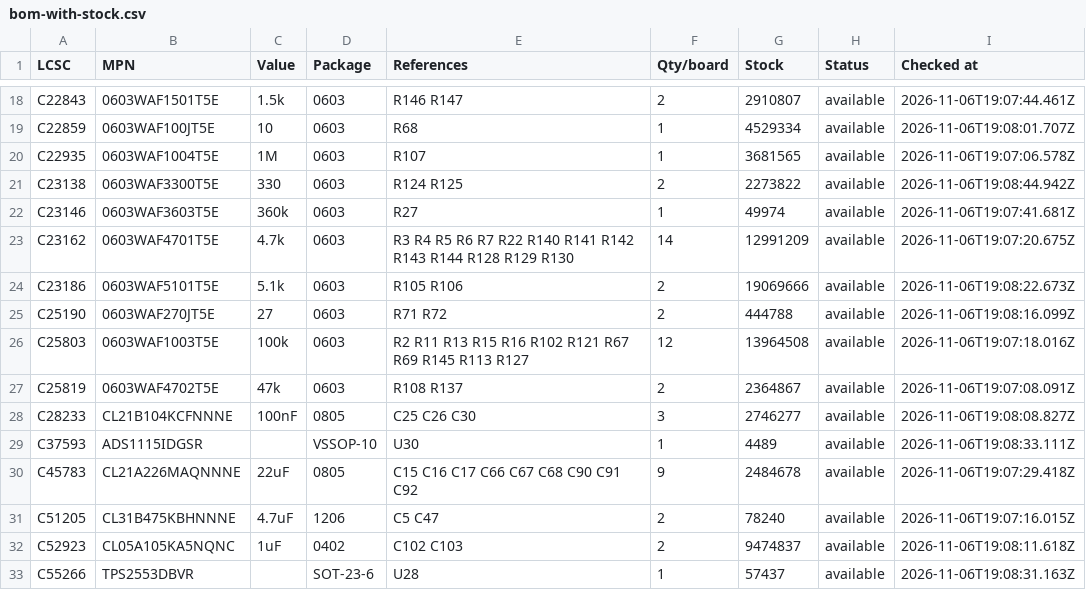
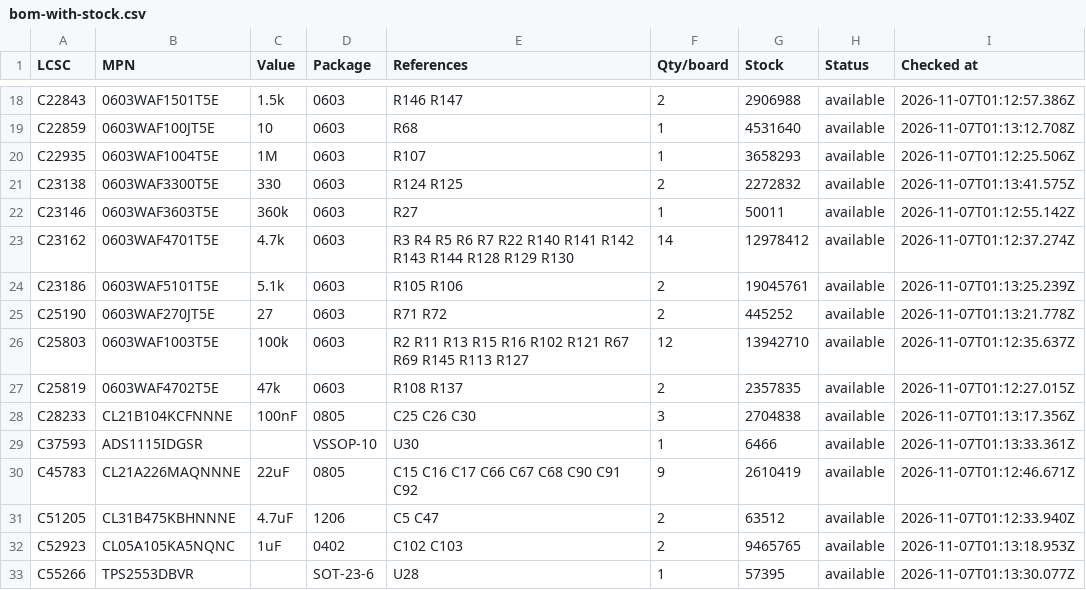
Before and after one commit to techmannih/pd1180-epr, a CSV file: sourcing/bom-with-stock.csv, drawn as a sheet; only a part is shown, gaps mark what is left out; the diff covers the shown part only; the diff names each change by its address in the sheet, - before the commit and + after, or states it on an @@ line.

```diff
--- a/sourcing/bom-with-stock.csv
+++ b/sourcing/bom-with-stock.csv
-G18 (Stock): 2910807
+G18 (Stock): 2906988
-I18 (Checked at): 2026-11-06T19:07:44.461Z
+I18 (Checked at): 2026-11-07T01:12:57.386Z
-G19 (Stock): 4529334
+G19 (Stock): 4531640
-I19 (Checked at): 2026-11-06T19:08:01.707Z
+I19 (Checked at): 2026-11-07T01:13:12.708Z
-G20 (Stock): 3681565
+G20 (Stock): 3658293
-I20 (Checked at): 2026-11-06T19:07:06.578Z
+I20 (Checked at): 2026-11-07T01:12:25.506Z
-G21 (Stock): 2273822
+G21 (Stock): 2272832
-I21 (Checked at): 2026-11-06T19:08:44.942Z
+I21 (Checked at): 2026-11-07T01:13:41.575Z
-G22 (Stock): 49974
+G22 (Stock): 50011
-I22 (Checked at): 2026-11-06T19:07:41.681Z
+I22 (Checked at): 2026-11-07T01:12:55.142Z
-G23 (Stock): 12991209
+G23 (Stock): 12978412
-I23 (Checked at): 2026-11-06T19:07:20.675Z
+I23 (Checked at): 2026-11-07T01:12:37.274Z
-G24 (Stock): 19069666
+G24 (Stock): 19045761
-I24 (Checked at): 2026-11-06T19:08:22.673Z
+I24 (Checked at): 2026-11-07T01:13:25.239Z
-G25 (Stock): 444788
+G25 (Stock): 445252
-I25 (Checked at): 2026-11-06T19:08:16.099Z
+I25 (Checked at): 2026-11-07T01:13:21.778Z
-G26 (Stock): 13964508
+G26 (Stock): 13942710
-I26 (Checked at): 2026-11-06T19:07:18.016Z
+I26 (Checked at): 2026-11-07T01:12:35.637Z
-G27 (Stock): 2364867
+G27 (Stock): 2357835
-I27 (Checked at): 2026-11-06T19:07:08.091Z
+I27 (Checked at): 2026-11-07T01:12:27.015Z
-G28 (Stock): 2746277
+G28 (Stock): 2704838
-I28 (Checked at): 2026-11-06T19:08:08.827Z
+I28 (Checked at): 2026-11-07T01:13:17.356Z
-G29 (Stock): 4489
+G29 (Stock): 6466
-I29 (Checked at): 2026-11-06T19:08:33.111Z
+I29 (Checked at): 2026-11-07T01:13:33.361Z
-G30 (Stock): 2484678
+G30 (Stock): 2610419
-I30 (Checked at): 2026-11-06T19:07:29.418Z
+I30 (Checked at): 2026-11-07T01:12:46.671Z
-G31 (Stock): 78240
+G31 (Stock): 63512
-I31 (Checked at): 2026-11-06T19:07:16.015Z
+I31 (Checked at): 2026-11-07T01:12:33.940Z
-G32 (Stock): 9474837
+G32 (Stock): 9465765
-I32 (Checked at): 2026-11-06T19:08:11.618Z
+I32 (Checked at): 2026-11-07T01:13:18.953Z
-G33 (Stock): 57437
+G33 (Stock): 57395
-I33 (Checked at): 2026-11-06T19:08:31.163Z
+I33 (Checked at): 2026-11-07T01:13:30.077Z
```
Also changed, not shown: 1 added row, 1 removed row and 129 edited cells elsewhere in this file, sourcing/alternatives.csv, 33 other files.
